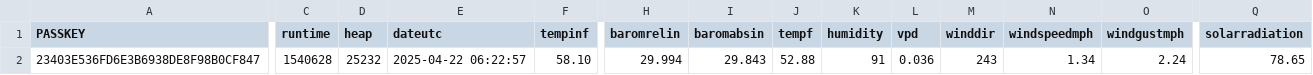
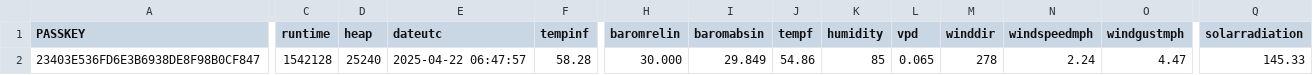
Before and after one commit to wetterzerbst/wetterdaten, a CSV file: data/live.csv, drawn as a sheet; only a part is shown, gaps mark what is left out; the diff covers the shown part only; the diff names each change by its address in the sheet, - before the commit and + after, or states it on an @@ line.

```diff
--- a/data/live.csv
+++ b/data/live.csv
-C2 (runtime): 1540628
+C2 (runtime): 1542128
-D2 (heap): 25232
+D2 (heap): 25240
-E2 (dateutc): 2025-04-22 06:22:57
+E2 (dateutc): 2025-04-22 06:47:57
-F2 (tempinf): 58.10
+F2 (tempinf): 58.28
-H2 (baromrelin): 29.994
+H2 (baromrelin): 30.000
-I2 (baromabsin): 29.843
+I2 (baromabsin): 29.849
-J2 (tempf): 52.88
+J2 (tempf): 54.86
-K2 (humidity): 91
+K2 (humidity): 85
-L2 (vpd): 0.036
+L2 (vpd): 0.065
-M2 (winddir): 243
+M2 (winddir): 278
-N2 (windspeedmph): 1.34
+N2 (windspeedmph): 2.24
-O2 (windgustmph): 2.24
+O2 (windgustmph): 4.47
-Q2 (solarradiation): 78.65
+Q2 (solarradiation): 145.33
```
Also changed, not shown: 7 edited cells elsewhere in this file, 2 other files.
